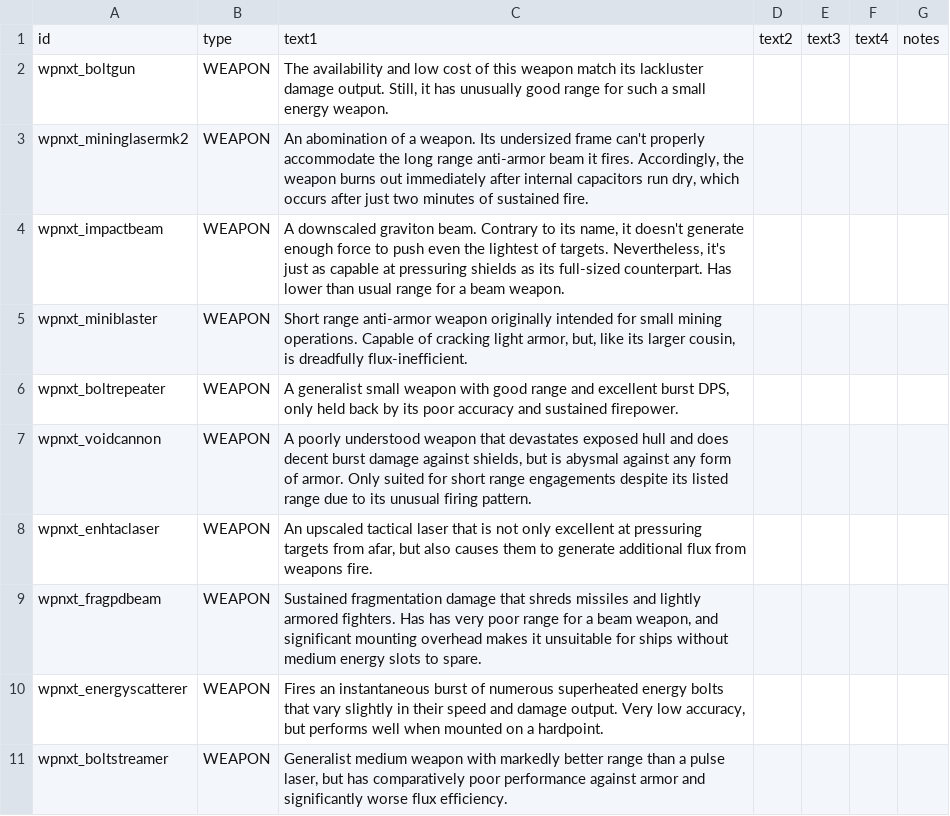
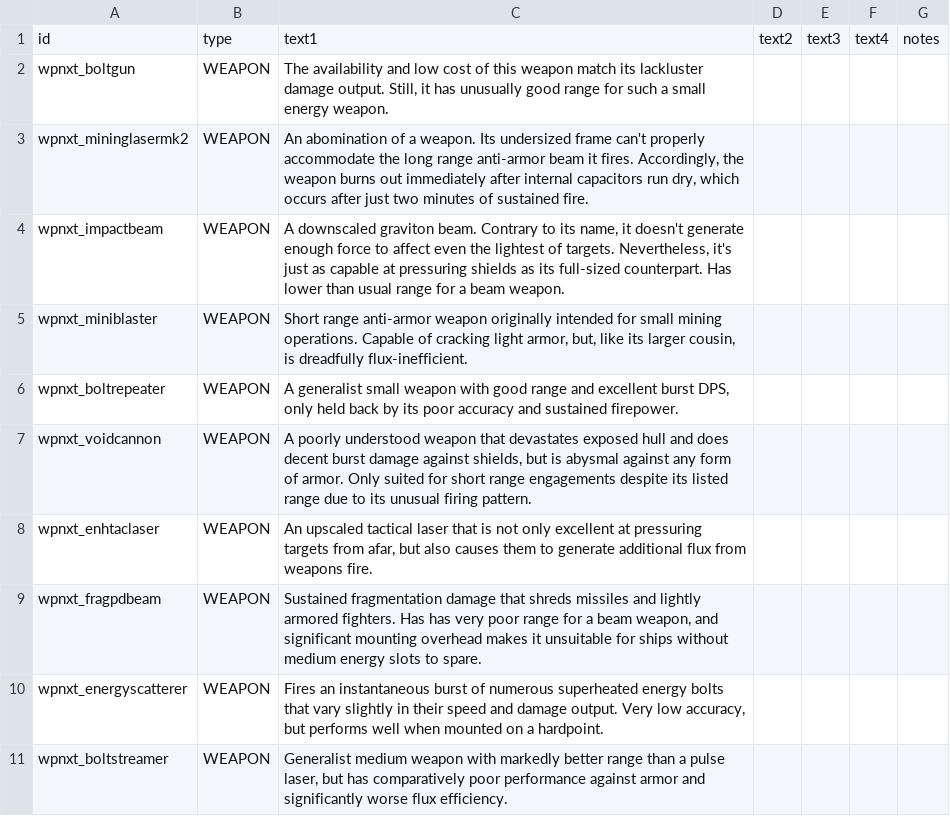
Before and after one commit to qcwxezda/Starsector-Unthemed-Weapons, a CSV file: data/strings/descriptions.csv, drawn as a sheet; only a part is shown.

```diff
--- a/data/strings/descriptions.csv
+++ b/data/strings/descriptions.csv
@@ -3,3 +3,3 @@ wpnxt_boltgun,WEAPON,"The availability and low cost of this weapon match its lac
 wpnxt_mininglasermk2,WEAPON,"An abomination of a weapon. Its undersized frame can't properly accommodate the long range anti-armor beam it fires. Accordingly, the weapon burns out immediately after internal capacitors run dry, which occurs after just two minutes of sustained fire.",,,,
-wpnxt_impactbeam,WEAPON,"A downscaled graviton beam. Contrary to its name, it doesn't generate enough force to push even the lightest of targets. Nevertheless, it's just as capable at pressuring shields as its full-sized counterpart. Has lower than usual range for a beam weapon.",,,,
+wpnxt_impactbeam,WEAPON,"A downscaled graviton beam. Contrary to its name, it doesn't generate enough force to affect even the lightest of targets. Nevertheless, it's just as capable at pressuring shields as its full-sized counterpart. Has lower than usual range for a beam weapon.",,,,
 wpnxt_miniblaster,WEAPON,"Short range anti-armor weapon originally intended for small mining operations. Capable of cracking light armor, but, like its larger cousin, is dreadfully flux-inefficient.",,,,
```
Also changed, not shown: data/weapons/weapon_data.csv, 34 other files.
